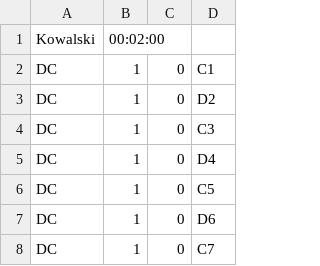
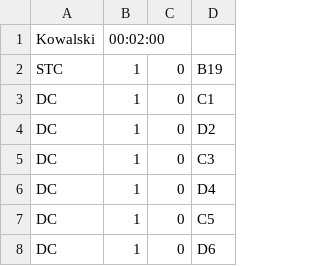
Before and after one commit to lukasz357/magazyn-swicr, a CSV file: Magazyn/Zamowienia.csv, drawn as a sheet; only a part is shown; the shorter side is filled out with more unchanged rows; the diff names each change by its address in the sheet, - before the commit and + after, or states it on an @@ line.

Commit message:
Zamówienie w szczególnym miejscu

```diff
--- a/Magazyn/Zamowienia.csv
+++ b/Magazyn/Zamowienia.csv
+row 2: STC | 1 | 0 | B19
```
